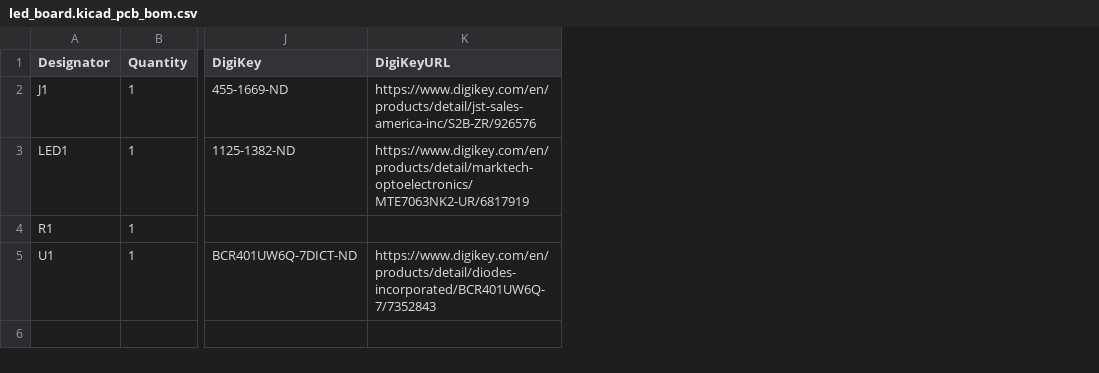
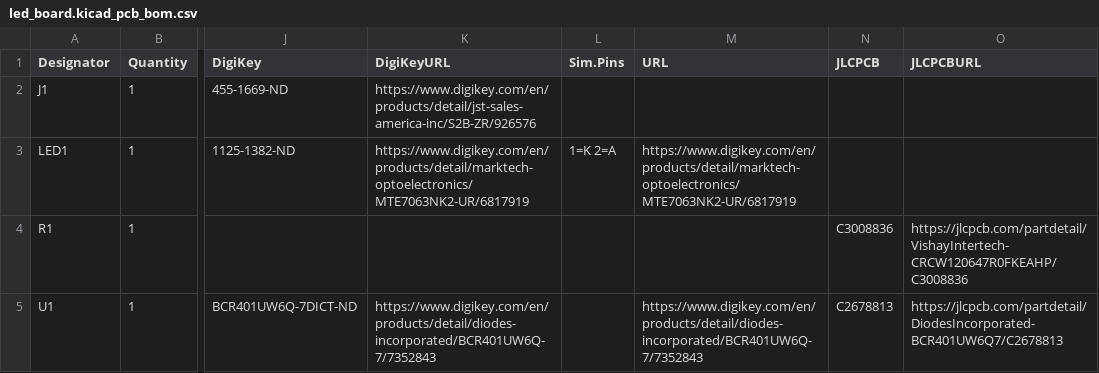
Before and after one commit to KopfLab/micrologger_device, a CSV file: pcbs/led_board/led_board.kicad_pcb_bom.csv, drawn as a sheet; only a part is shown, gaps mark what is left out; the diff names each change by its address in the sheet, - before the commit and + after, or states it on an @@ line.

Commit message:
update led board to version 1.0 (just text upates)

```diff
--- a/pcbs/led_board/led_board.kicad_pcb_bom.csv
+++ b/pcbs/led_board/led_board.kicad_pcb_bom.csv
+column L (Sim.Pins), row 3: 1=K 2=A
+column M (URL), rows 3-5: https://www.digikey.com/en/products/detail/marktech-optoelectronics/MTE7063NK2-UR/6817919 |  | https://www.digikey.com/en/products/detail/diodes-incorporated/BCR401UW6Q-7/7352843
+column N (JLCPCB), rows 4-5: C3008836 | C2678813
+column O (JLCPCBURL), rows 4-5: https://jlcpcb.com/partdetail/VishayIntertech-CRCW120647R0FKEAHP/C3008836 | https://jlcpcb.com/partdetail/DiodesIncorporated-BCR401UW6Q7/C2678813
```
Also changed, not shown: 5 other files.
